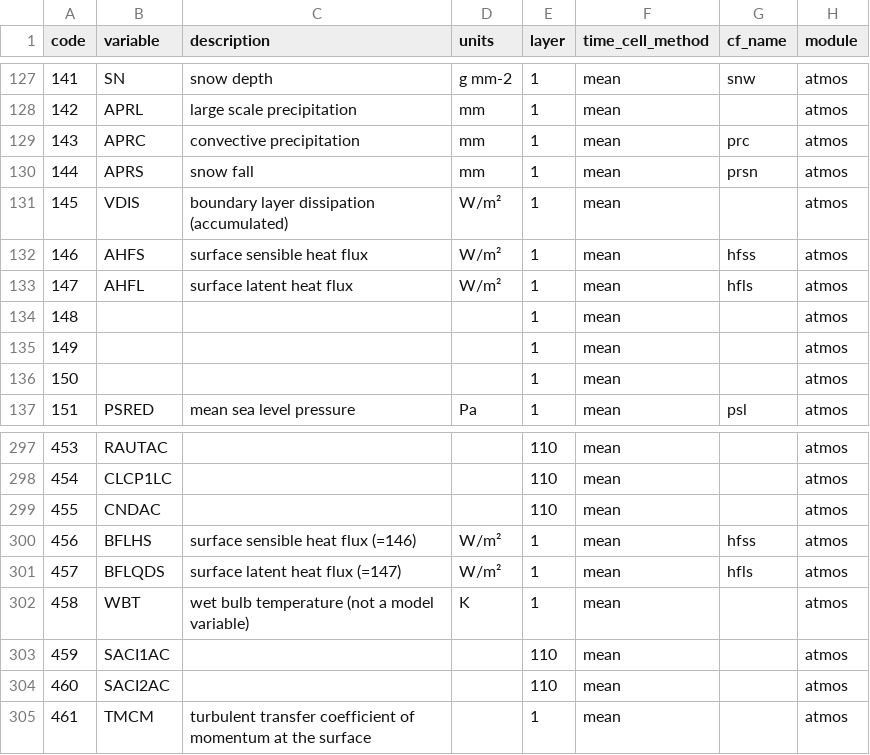
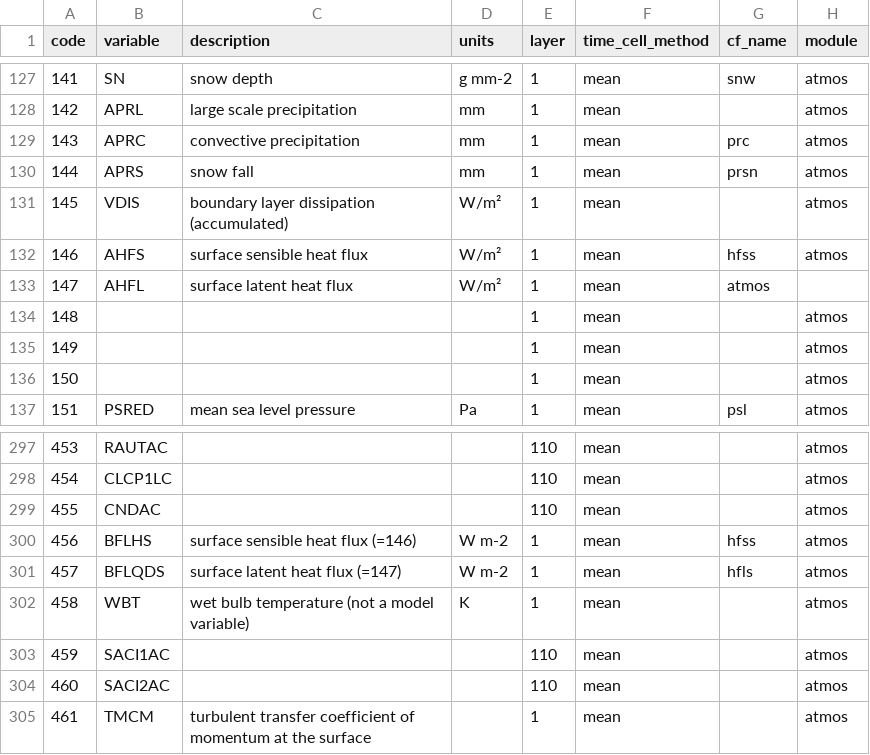
Before and after one commit to remo-rcm/tables, a CSV file: code-list/table.csv, drawn as a sheet; only a part is shown, gaps mark what is left out.

Commit message:
Update table.csv

```diff
--- a/code-list/table.csv
+++ b/code-list/table.csv
@@ -132,3 +132,3 @@ code,variable,description,units,layer,time_cell_method,cf_name,module
 146,AHFS,surface sensible heat flux,W/m²,1,mean,hfss,atmos
-147,AHFL,surface latent heat flux,W/m²,1,mean,hfls,atmos
+147,AHFL,surface latent heat flux,W/m²,1,mean,atmos
 148,,,,1,mean,,atmos
@@ -299,4 +299,4 @@ code,variable,description,units,layer,time_cell_method,cf_name,module
 455,CNDAC,,,110,mean,,atmos
-456,BFLHS,surface sensible heat flux (=146),W/m²,1,mean,hfss,atmos
-457,BFLQDS,surface latent heat flux (=147),W/m²,1,mean,hfls,atmos
+456,BFLHS,surface sensible heat flux (=146),W m-2,1,mean,hfss,atmos
+457,BFLQDS,surface latent heat flux (=147),W m-2,1,mean,hfls,atmos
 458,WBT,wet bulb temperature (not a model variable),K,1,mean,,atmos
```
